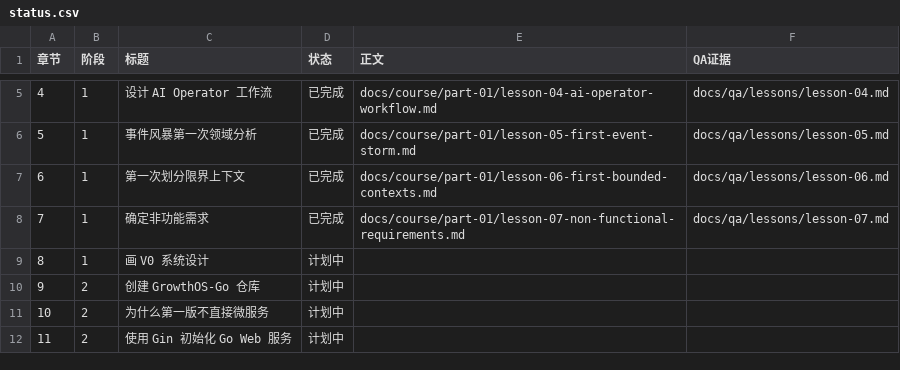
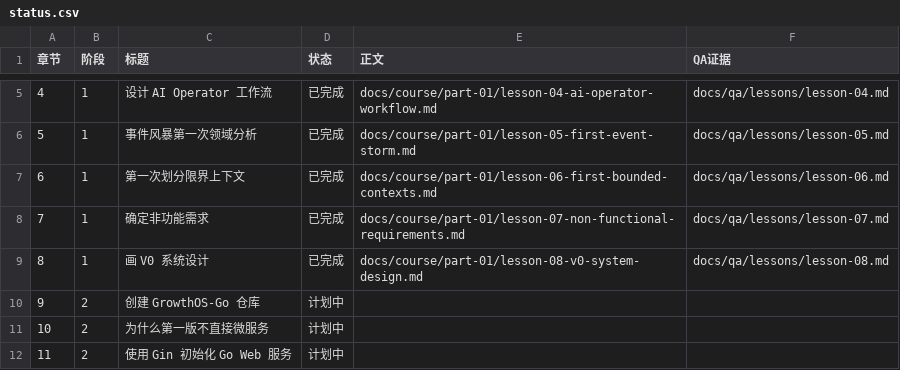
Before and after one commit to Atingaii/GrowthOS-Go, a CSV file: docs/course/status.csv, drawn as a sheet; only a part is shown, gaps mark what is left out.

Commit message:
docs: complete lesson eight system design v0

```diff
--- a/docs/course/status.csv
+++ b/docs/course/status.csv
@@ -8,3 +8,3 @@
 7,1,确定非功能需求,已完成,docs/course/part-01/lesson-07-non-functional-requirements.md,docs/qa/lessons/lesson-07.md
-8,1,画 V0 系统设计,计划中,,
+8,1,画 V0 系统设计,已完成,docs/course/part-01/lesson-08-v0-system-design.md,docs/qa/lessons/lesson-08.md
 9,2,创建 GrowthOS-Go 仓库,计划中,,
```
Also changed, not shown: 11 other files.
